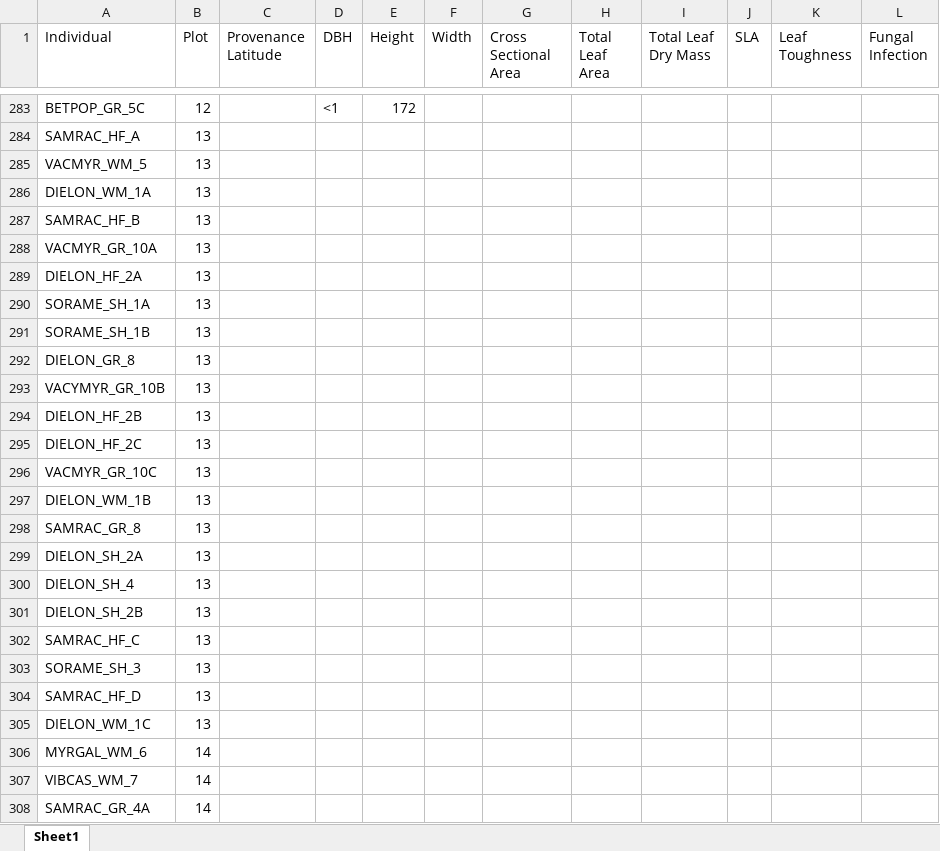
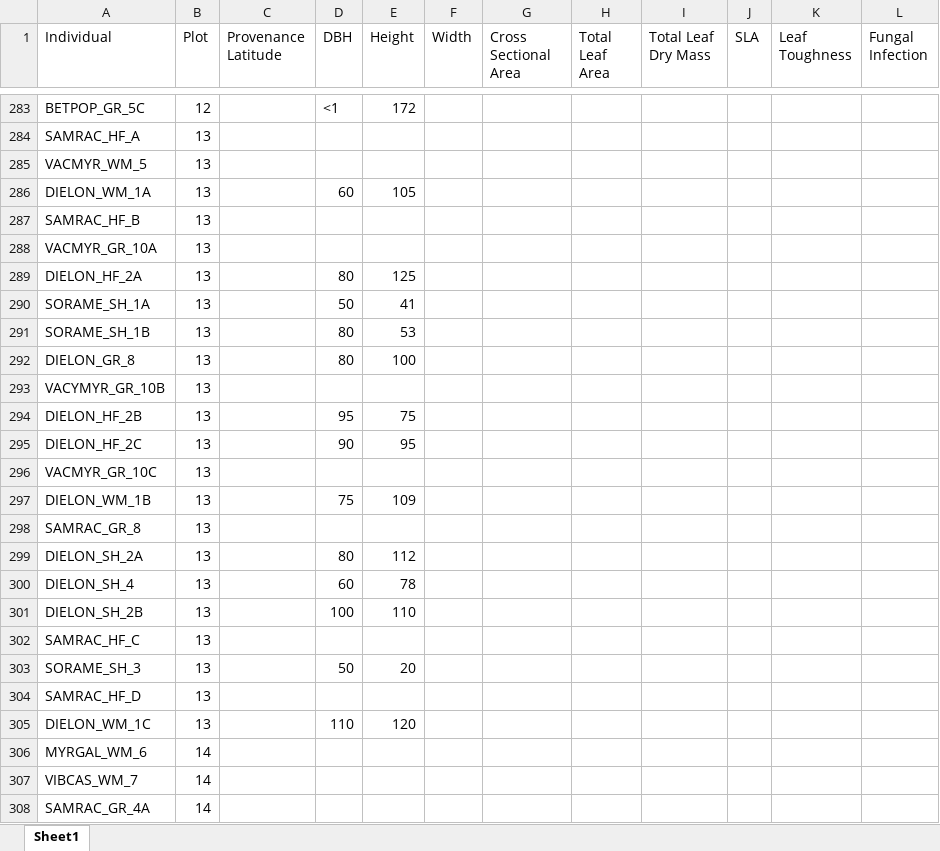
Before and after one commit to alissandraayala/Temperate-Forest-Traits, an Excel workbook: Temperate Forest Traits.xlsx, sheet Sheet1, drawn as a sheet; only a part is shown, gaps mark what is left out; values as stored, in another font and other column widths than the file's, no borders; the diff covers the shown part only; the diff names each change by its address in the sheet, - before the commit and + after, or states it on an @@ line.

```diff
--- a/Temperate Forest Traits.xlsx (sheet Sheet1)
+++ b/Temperate Forest Traits.xlsx (sheet Sheet1)
-D286 (DBH): (empty)
+D286 (DBH): 60
-E286 (Height): (empty)
+E286 (Height): 105
-D289 (DBH): (empty)
+D289 (DBH): 80
-E289 (Height): (empty)
+E289 (Height): 125
-D290 (DBH): (empty)
+D290 (DBH): 50
-E290 (Height): (empty)
+E290 (Height): 41
-D291:D292 (DBH): (empty)
+D291:D292 (DBH): 80
-E291 (Height): (empty)
+E291 (Height): 53
-E292 (Height): (empty)
+E292 (Height): 100
-D294 (DBH): (empty)
+D294 (DBH): 95
-E294 (Height): (empty)
+E294 (Height): 75
-D295 (DBH): (empty)
+D295 (DBH): 90
-E295 (Height): (empty)
+E295 (Height): 95
-D297 (DBH): (empty)
+D297 (DBH): 75
-E297 (Height): (empty)
+E297 (Height): 109
-D299 (DBH): (empty)
+D299 (DBH): 80
-E299 (Height): (empty)
+E299 (Height): 112
-D300 (DBH): (empty)
+D300 (DBH): 60
-E300 (Height): (empty)
+E300 (Height): 78
-D301 (DBH): (empty)
+D301 (DBH): 100
-E301 (Height): (empty)
+E301 (Height): 110
-D303 (DBH): (empty)
+D303 (DBH): 50
-E303 (Height): (empty)
+E303 (Height): 20
-D305 (DBH): (empty)
+D305 (DBH): 110
-E305 (Height): (empty)
+E305 (Height): 120
```
Also changed, not shown: 77 edited cells elsewhere in this sheet.
